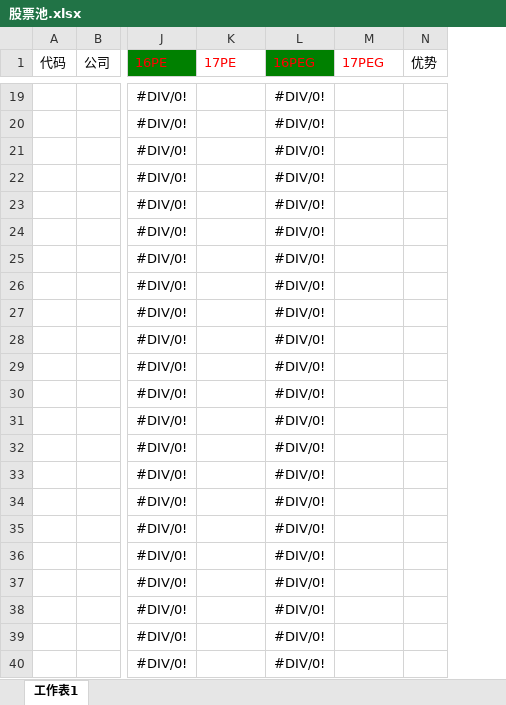
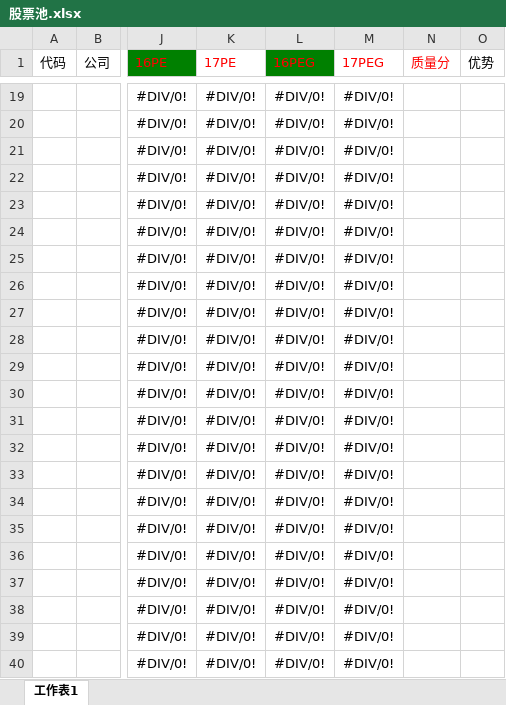
Before and after one commit to darkmarbo/stock, an Excel workbook: 股票池.xlsx, sheet 工作表1, drawn as a sheet; only a part is shown, gaps mark what is left out; values as stored, in another font and other column widths than the file's, no borders; the diff covers the shown part only; the diff names each change by its address in the sheet, - before the commit and + after, or states it on an @@ line.

```diff
--- a/股票池.xlsx (sheet 工作表1)
+++ b/股票池.xlsx (sheet 工作表1)
+column N (质量分), empty
-K19:K40 (17PE): (empty)
+K19:K40 (17PE): #DIV/0!
-M19:M40 (17PEG): (empty)
+M19:M40 (17PEG): #DIV/0!
```
Also changed, not shown: 14 added rows, 14 removed rows and 6 edited cells elsewhere in this sheet, formulas that keep their value.
